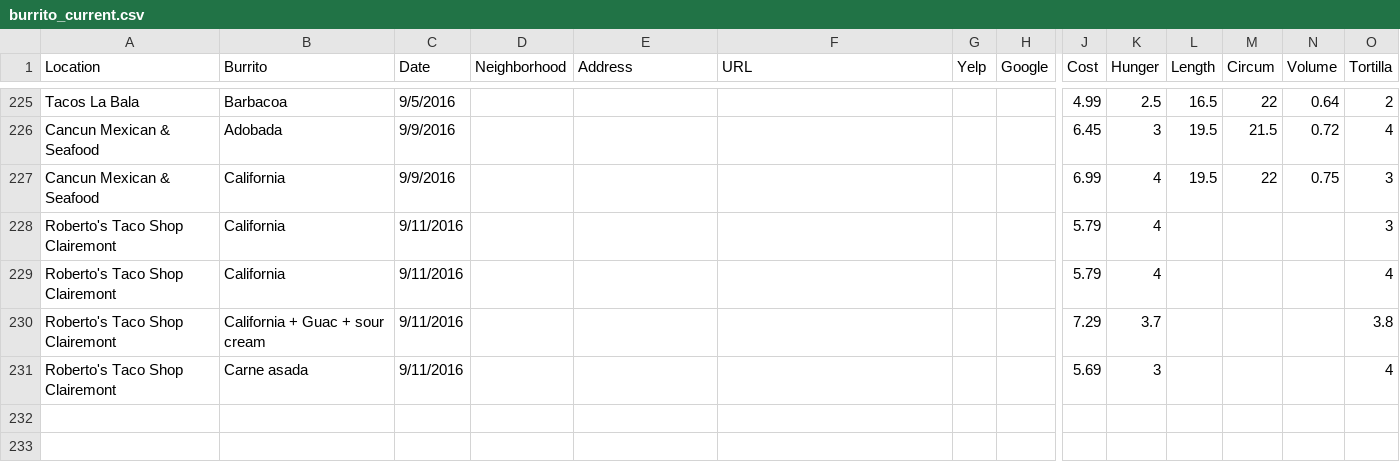
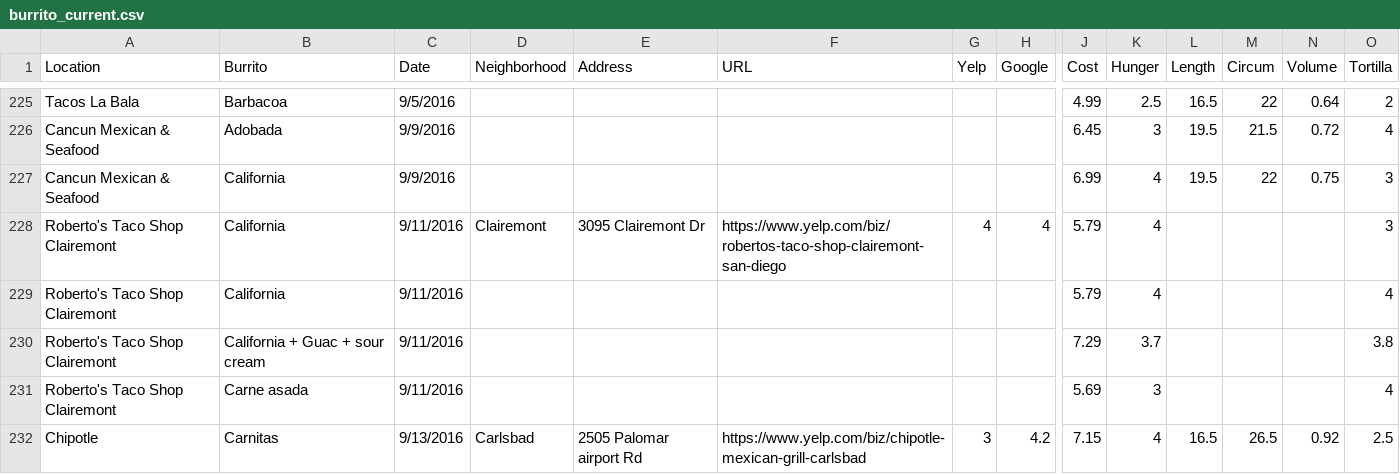
Before and after one commit to srcole/qwm, a CSV file: burrito/burrito_current.csv, drawn as a sheet; only a part is shown, gaps mark what is left out; rows hold the shown columns only; the diff names each change by its address in the sheet, - before the commit and + after, or states it on an @@ line.

Commit message:
neuro bootcamp burrito

```diff
--- a/burrito/burrito_current.csv
+++ b/burrito/burrito_current.csv
-D228 (Neighborhood): (empty)
+D228 (Neighborhood): Clairemont
-E228 (Address): (empty)
+E228 (Address): 3095 Clairemont Dr
-F228 (URL): (empty)
+F228 (URL): https://www.yelp.com/biz/robertos-taco-shop-clairemont-san-diego
-G228 (Yelp): (empty)
+G228 (Yelp): 4
-H228 (Google): (empty)
+H228 (Google): 4
+row 232: Chipotle | Carnitas | 9/13/2016 | Carlsbad | 2505 Palomar airport Rd | https://www.yelp.com/biz/chipotle-mexican-grill-carlsbad | 3 | 4.2 | 7.15 | 4 | 16.5 | 26.5 | 0.92 | 2.5
```
Also changed, not shown: 4 other files.
